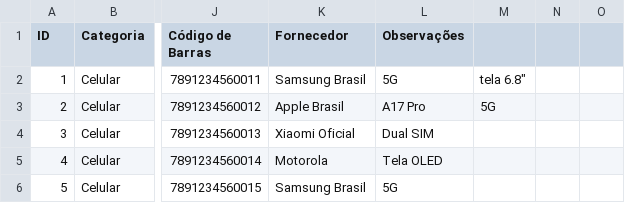
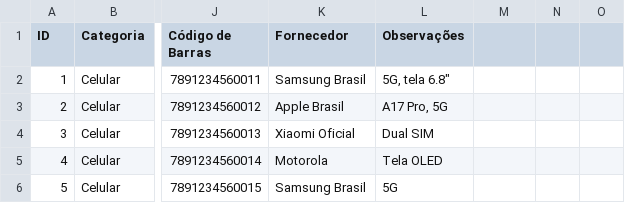
Before and after one commit to Automatiza1332/planilha, a CSV file: planilha.csv, drawn as a sheet; only a part is shown, gaps mark what is left out; the diff names each change by its address in the sheet, - before the commit and + after, or states it on an @@ line.

Commit message:
Update planilha.csv

```diff
--- a/planilha.csv
+++ b/planilha.csv
-L2 (Observações): 5G
+L2 (Observações): 5G, tela 6.8"
-M2: tela 6.8"
+M2: (empty)
-L3 (Observações): A17 Pro
+L3 (Observações): A17 Pro, 5G
-M3: 5G
+M3: (empty)
```
